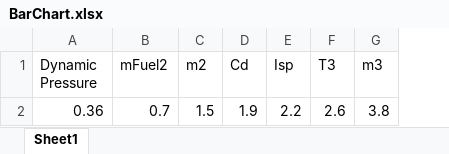
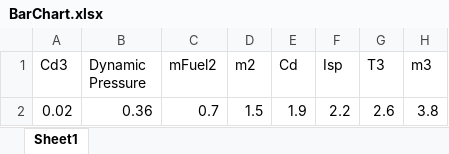
Before and after one commit to SholtoForbes/Thesis, an Excel workbook: figures/5_Ascent/BarChart.xlsx, sheet Sheet1, drawn as a sheet; values as stored, in another font and other column widths than the file's, no borders; charts and pictures not drawn; the diff names each change by its address in the sheet, - before the commit and + after, or states it on an @@ line.

```diff
--- a/figures/5_Ascent/BarChart.xlsx (sheet Sheet1)
+++ b/figures/5_Ascent/BarChart.xlsx (sheet Sheet1)
+column A (Cd3), row 2: 0.02
```
Also changed, not shown: charts or pictures, 14 other files.
